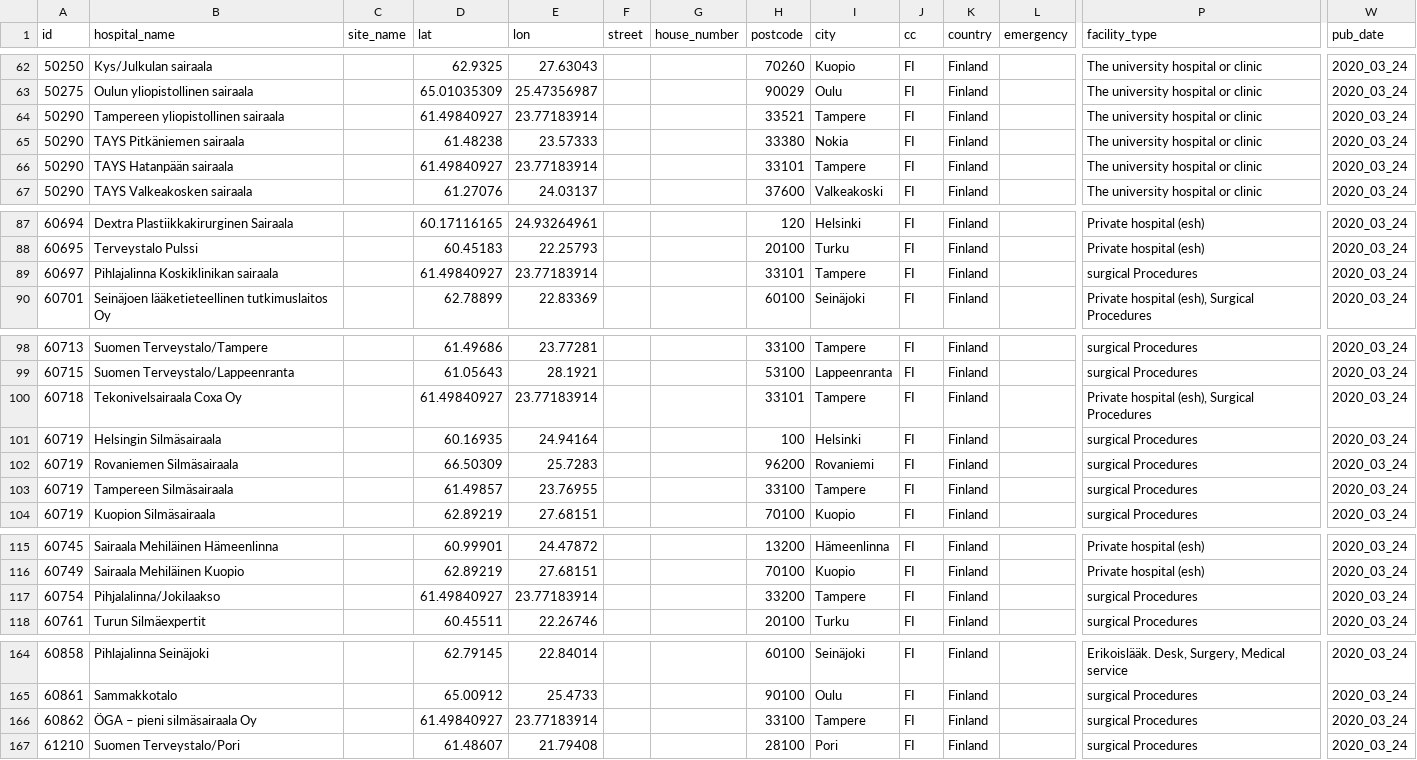
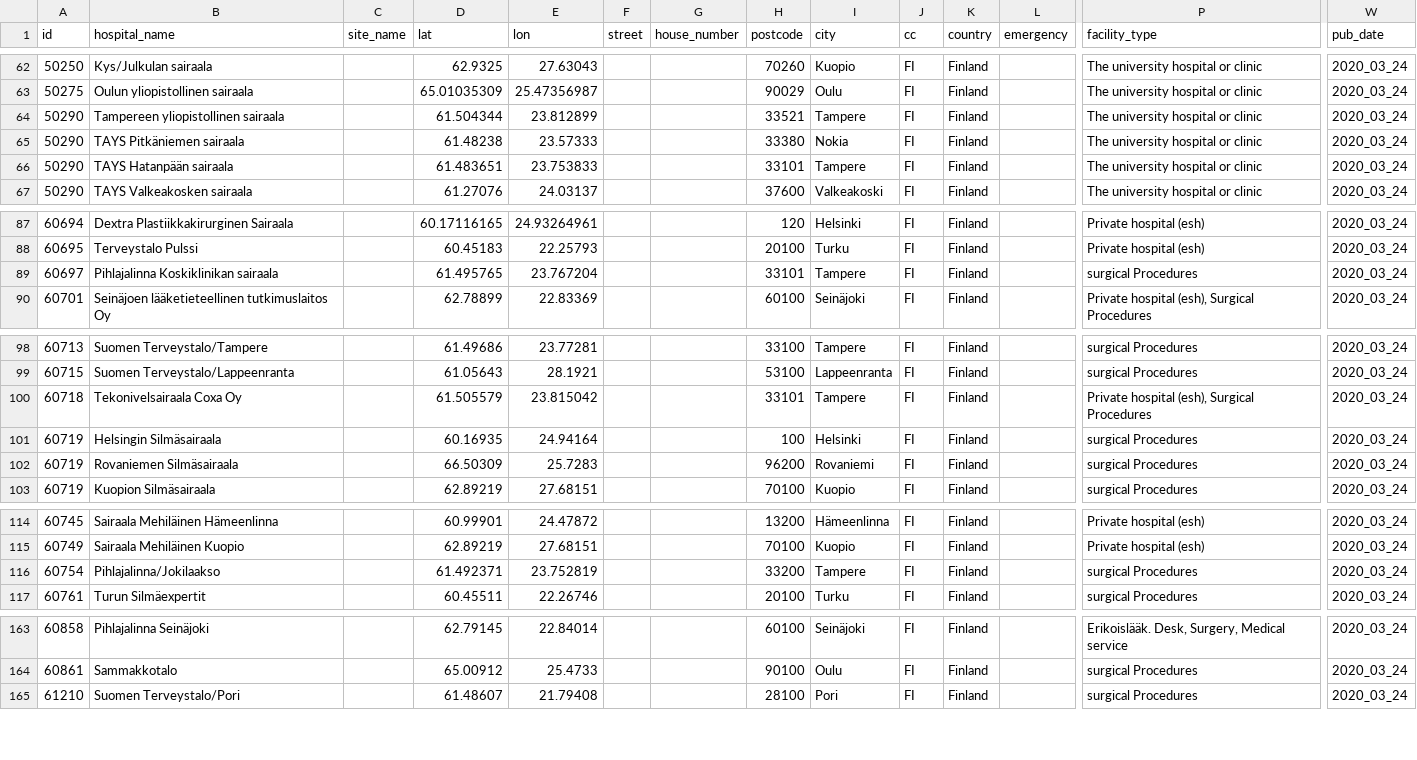
Before and after one commit to eurostat/basic-services, a CSV file: data/csv/FI.csv, drawn as a sheet; only a part is shown, gaps mark what is left out; removed rows and columns are numbered as before the commit, all else as after; rows hold the shown columns only; the diff covers the shown part only; the diff names each change by its address in the sheet, - before the commit and + after, or states it on an @@ line.

```diff
--- a/data/csv/FI.csv
+++ b/data/csv/FI.csv
-D64 (lat): 61.49840927
+D64 (lat): 61.504344
-E64 (lon): 23.77183914
+E64 (lon): 23.812899
-D66 (lat): 61.49840927
+D66 (lat): 61.483651
-E66 (lon): 23.77183914
+E66 (lon): 23.753833
-D89 (lat): 61.49840927
+D89 (lat): 61.495765
-E89 (lon): 23.77183914
+E89 (lon): 23.767204
-D100 (lat): 61.49840927
+D100 (lat): 61.505579
-E100 (lon): 23.77183914
+E100 (lon): 23.815042
-row 103: 60719 | Tampereen Silmäsairaala |  | 61.49857 | 23.76955 |  |  | 33100 | Tampere | FI | Finland |  | surgical Procedures | 2020_03_24
-B116 (hospital_name): Pihjalalinna/Jokilaakso
+B116 (hospital_name): Pihlajalinna/Jokilaakso
-D116 (lat): 61.49840927
+D116 (lat): 61.492371
-E116 (lon): 23.77183914
+E116 (lon): 23.752819
-row 166: 60862 | ÖGA – pieni silmäsairaala Oy |  | 61.49840927 | 23.77183914 |  |  | 33100 | Tampere | FI | Finland |  | surgical Procedures | 2020_03_24
```
Also changed, not shown: 4 edited cells elsewhere in this file, 29 other files.
